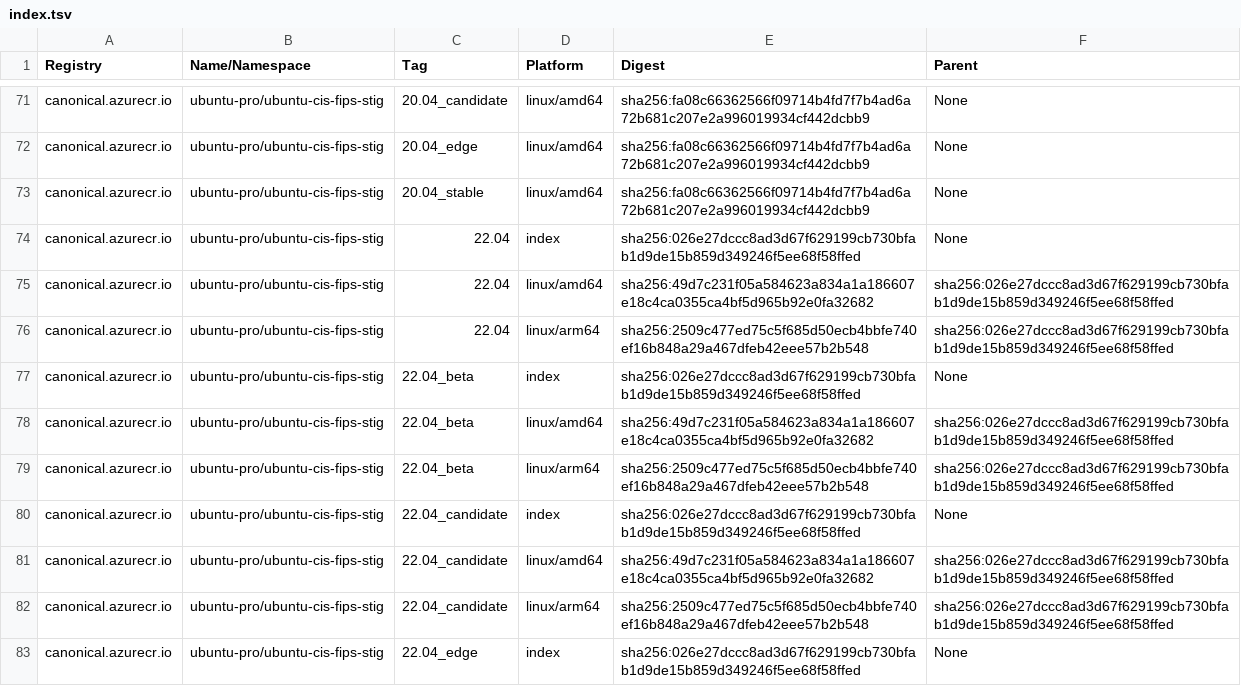
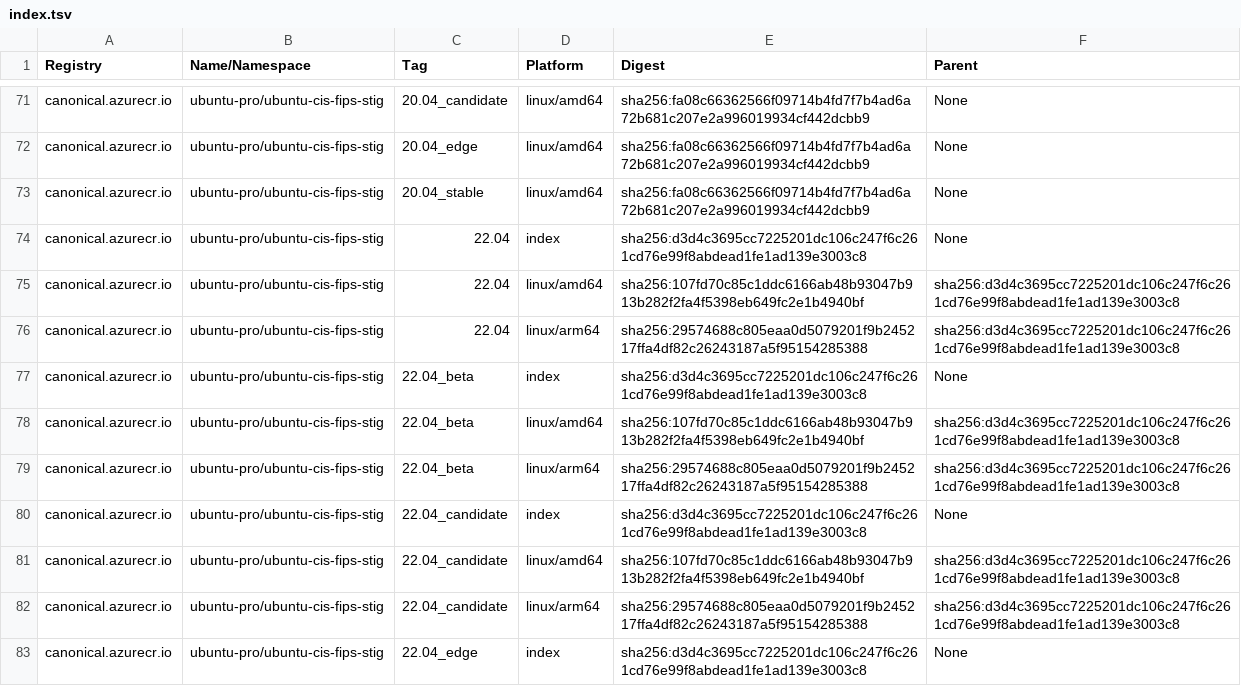
Before and after one commit to canonical/ironbank-catalog, a TSV file: canonical.azurecr.io/index.tsv, drawn as a sheet; only a part is shown, gaps mark what is left out; the diff covers the shown part only.

```diff
--- a/canonical.azurecr.io/index.tsv
+++ b/canonical.azurecr.io/index.tsv
@@ -73,11 +73,11 @@ canonical.azurecr.io	ubuntu-pro/ubuntu-cis-fips-stig	20.04_edge	linux/amd64	sha2
 canonical.azurecr.io	ubuntu-pro/ubuntu-cis-fips-stig	20.04_stable	linux/amd64	sha256:fa08c66362566f09714b4fd7f7b4ad6a72b681c207e2a996019934cf442dcbb9	None
-canonical.azurecr.io	ubuntu-pro/ubuntu-cis-fips-stig	22.04	index	sha256:026e27dccc8ad3d67f629199cb730bfab1d9de15b859d349246f5ee68f58ffed	None
-canonical.azurecr.io	ubuntu-pro/ubuntu-cis-fips-stig	22.04	linux/amd64	sha256:49d7c231f05a584623a834a1a186607e18c4ca0355ca4bf5d965b92e0fa32682	sha256:026e27dccc8ad3d67f629199cb730bfab1d9de15b859d349246f5ee68f58ffed
-canonical.azurecr.io	ubuntu-pro/ubuntu-cis-fips-stig	22.04	linux/arm64	sha256:2509c477ed75c5f685d50ecb4bbfe740ef16b848a29a467dfeb42eee57b2b548	sha256:026e27dccc8ad3d67f629199cb730bfab1d9de15b859d349246f5ee68f58ffed
-canonical.azurecr.io	ubuntu-pro/ubuntu-cis-fips-stig	22.04_beta	index	sha256:026e27dccc8ad3d67f629199cb730bfab1d9de15b859d349246f5ee68f58ffed	None
-canonical.azurecr.io	ubuntu-pro/ubuntu-cis-fips-stig	22.04_beta	linux/amd64	sha256:49d7c231f05a584623a834a1a186607e18c4ca0355ca4bf5d965b92e0fa32682	sha256:026e27dccc8ad3d67f629199cb730bfab1d9de15b859d349246f5ee68f58ffed
-canonical.azurecr.io	ubuntu-pro/ubuntu-cis-fips-stig	22.04_beta	linux/arm64	sha256:2509c477ed75c5f685d50ecb4bbfe740ef16b848a29a467dfeb42eee57b2b548	sha256:026e27dccc8ad3d67f629199cb730bfab1d9de15b859d349246f5ee68f58ffed
-canonical.azurecr.io	ubuntu-pro/ubuntu-cis-fips-stig	22.04_candidate	index	sha256:026e27dccc8ad3d67f629199cb730bfab1d9de15b859d349246f5ee68f58ffed	None
-canonical.azurecr.io	ubuntu-pro/ubuntu-cis-fips-stig	22.04_candidate	linux/amd64	sha256:49d7c231f05a584623a834a1a186607e18c4ca0355ca4bf5d965b92e0fa32682	sha256:026e27dccc8ad3d67f629199cb730bfab1d9de15b859d349246f5ee68f58ffed
-canonical.azurecr.io	ubuntu-pro/ubuntu-cis-fips-stig	22.04_candidate	linux/arm64	sha256:2509c477ed75c5f685d50ecb4bbfe740ef16b848a29a467dfeb42eee57b2b548	sha256:026e27dccc8ad3d67f629199cb730bfab1d9de15b859d349246f5ee68f58ffed
-canonical.azurecr.io	ubuntu-pro/ubuntu-cis-fips-stig	22.04_edge	index	sha256:026e27dccc8ad3d67f629199cb730bfab1d9de15b859d349246f5ee68f58ffed	None
+canonical.azurecr.io	ubuntu-pro/ubuntu-cis-fips-stig	22.04	index	sha256:d3d4c3695cc7225201dc106c247f6c261cd76e99f8abdead1fe1ad139e3003c8	None
+canonical.azurecr.io	ubuntu-pro/ubuntu-cis-fips-stig	22.04	linux/amd64	sha256:107fd70c85c1ddc6166ab48b93047b913b282f2fa4f5398eb649fc2e1b4940bf	sha256:d3d4c3695cc7225201dc106c247f6c261cd76e99f8abdead1fe1ad139e3003c8
+canonical.azurecr.io	ubuntu-pro/ubuntu-cis-fips-stig	22.04	linux/arm64	sha256:29574688c805eaa0d5079201f9b245217ffa4df82c26243187a5f95154285388	sha256:d3d4c3695cc7225201dc106c247f6c261cd76e99f8abdead1fe1ad139e3003c8
+canonical.azurecr.io	ubuntu-pro/ubuntu-cis-fips-stig	22.04_beta	index	sha256:d3d4c3695cc7225201dc106c247f6c261cd76e99f8abdead1fe1ad139e3003c8	None
+canonical.azurecr.io	ubuntu-pro/ubuntu-cis-fips-stig	22.04_beta	linux/amd64	sha256:107fd70c85c1ddc6166ab48b93047b913b282f2fa4f5398eb649fc2e1b4940bf	sha256:d3d4c3695cc7225201dc106c247f6c261cd76e99f8abdead1fe1ad139e3003c8
+canonical.azurecr.io	ubuntu-pro/ubuntu-cis-fips-stig	22.04_beta	linux/arm64	sha256:29574688c805eaa0d5079201f9b245217ffa4df82c26243187a5f95154285388	sha256:d3d4c3695cc7225201dc106c247f6c261cd76e99f8abdead1fe1ad139e3003c8
+canonical.azurecr.io	ubuntu-pro/ubuntu-cis-fips-stig	22.04_candidate	index	sha256:d3d4c3695cc7225201dc106c247f6c261cd76e99f8abdead1fe1ad139e3003c8	None
+canonical.azurecr.io	ubuntu-pro/ubuntu-cis-fips-stig	22.04_candidate	linux/amd64	sha256:107fd70c85c1ddc6166ab48b93047b913b282f2fa4f5398eb649fc2e1b4940bf	sha256:d3d4c3695cc7225201dc106c247f6c261cd76e99f8abdead1fe1ad139e3003c8
+canonical.azurecr.io	ubuntu-pro/ubuntu-cis-fips-stig	22.04_candidate	linux/arm64	sha256:29574688c805eaa0d5079201f9b245217ffa4df82c26243187a5f95154285388	sha256:d3d4c3695cc7225201dc106c247f6c261cd76e99f8abdead1fe1ad139e3003c8
+canonical.azurecr.io	ubuntu-pro/ubuntu-cis-fips-stig	22.04_edge	index	sha256:d3d4c3695cc7225201dc106c247f6c261cd76e99f8abdead1fe1ad139e3003c8	None
```
Also changed, not shown: 4 added rows and 24 edited cells elsewhere in this file, 1 other file.
